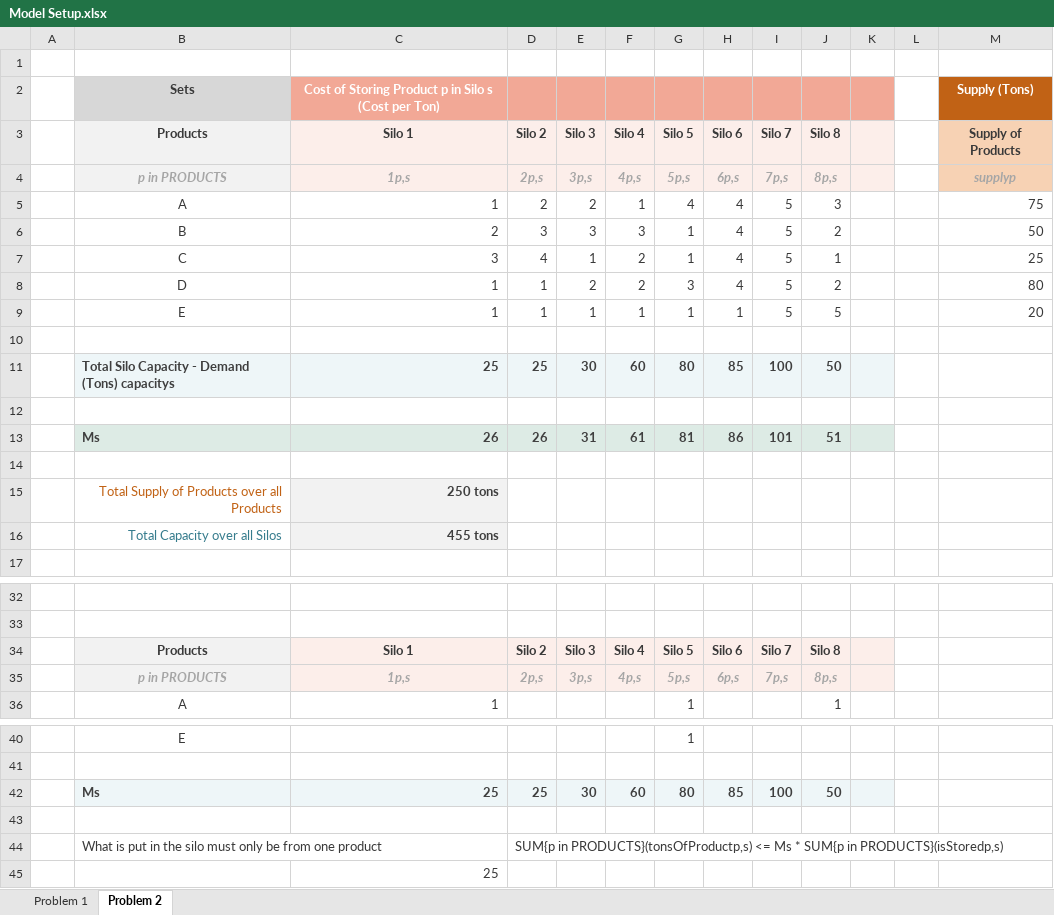
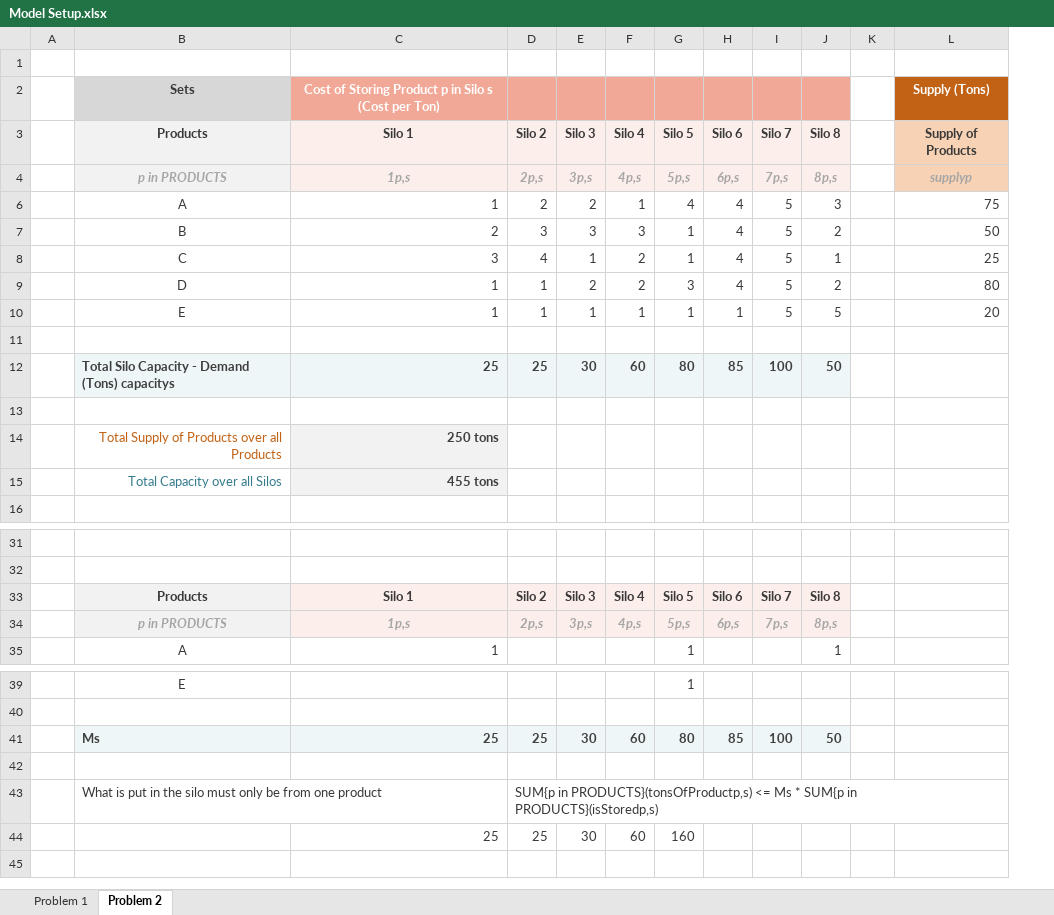
Before and after one commit to Daniel-Carpenter/Metaheuristics, an Excel workbook: 03 - Homework/HW 03/AMPL Models/Model Setup.xlsx, sheet Problem 2, drawn as a sheet; only a part is shown, gaps mark what is left out; values as stored, in another font and other column widths than the file's, no borders; removed rows and columns are numbered as before the commit, all else as after; the diff names each change by its address in the sheet, - before the commit and + after, or states it on an @@ line.

```diff
--- a/03 - Homework/HW 03/AMPL Models/Model Setup.xlsx (sheet Problem 2)
+++ b/03 - Homework/HW 03/AMPL Models/Model Setup.xlsx (sheet Problem 2)
-column L, empty
-K2 fill: #F2A896
+K2 fill: none
-K3:K4 fill: #FCEEEA
+K3:K4 fill: none
-K12 fill: #EEF6F8
+K12 fill: none
-row 12: (empty)
-row 13:  | Ms | 26 | 26 | 31 | 61 | 81 | 86 | 101 | 51
-K33:K34 fill: #FCEEEA
+K33:K34 fill: none
-K41 fill: #EEF6F8
+K41 fill: none
-row 45:  |  | 25
+row 44:  |  | 25 | 25 | 30 | 60 | 160
```
Also changed, not shown: formulas that keep their value, hidden cells, 5 other files.
